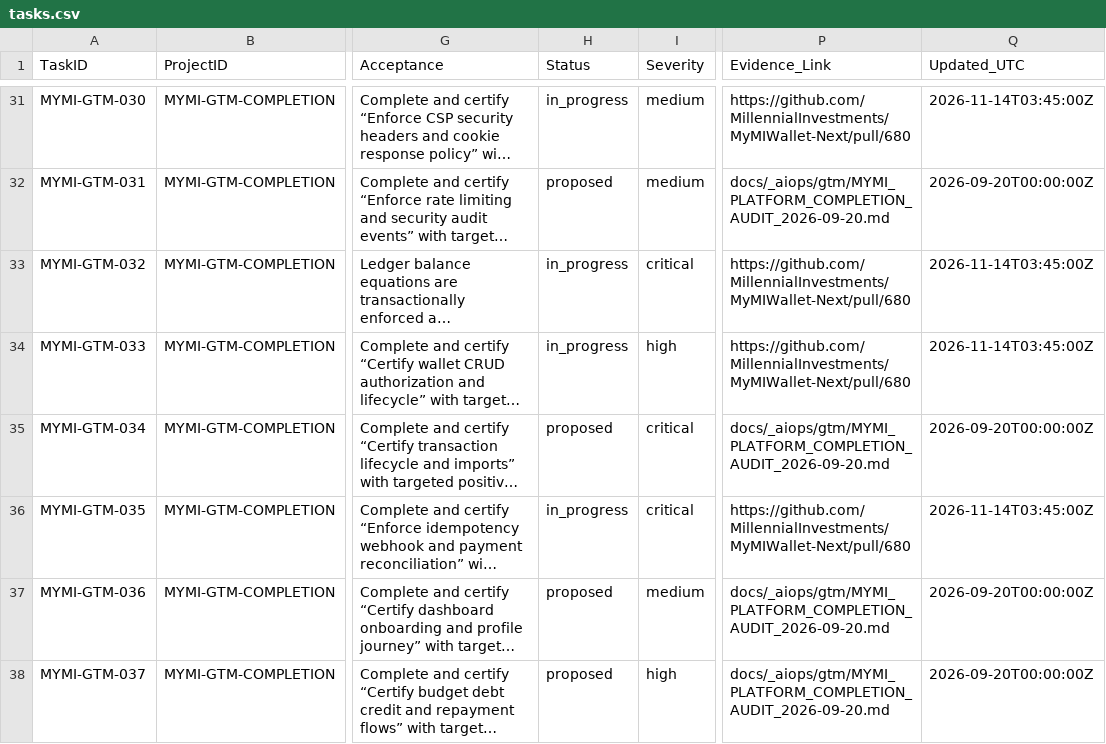
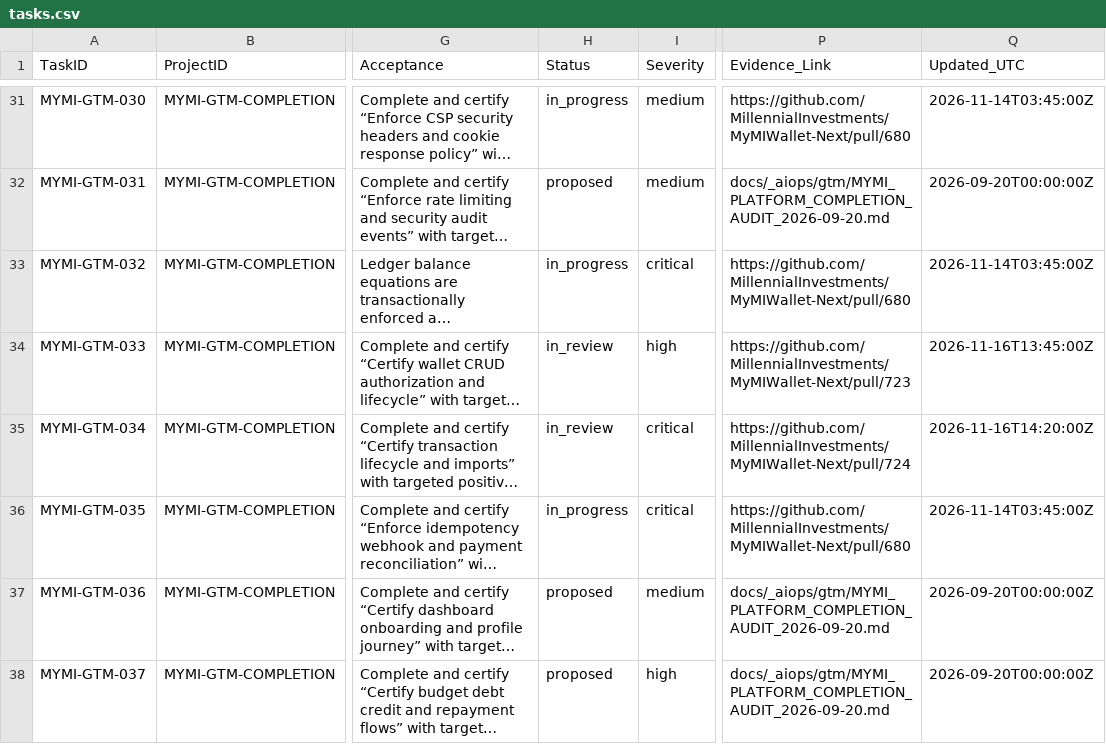
Before and after one commit to MillennialInvestments/MyMIWallet-Next, a CSV file: docs/_aiops/gtm/tasks.csv, drawn as a sheet; only a part is shown, gaps mark what is left out; long unchanged cells end in …; the diff names each change by its address in the sheet, - before the commit and + after, or states it on an @@ line.

Commit message:
docs(gtm): update GTM-033 and GTM-034 task statuses to in_review

```diff
--- a/docs/_aiops/gtm/tasks.csv
+++ b/docs/_aiops/gtm/tasks.csv
-H34 (Status): in_progress
+H34 (Status): in_review
-P34 (Evidence_Link): https://github.com/MillennialInvestments/MyMIWallet-Next/pull/680
+P34 (Evidence_Link): https://github.com/MillennialInvestments/MyMIWallet-Next/pull/723
-Q34 (Updated_UTC): 2026-11-14T03:45:00Z
+Q34 (Updated_UTC): 2026-11-16T13:45:00Z
-H35 (Status): proposed
+H35 (Status): in_review
-P35 (Evidence_Link): docs/_aiops/gtm/MYMI_PLATFORM_COMPLETION_AUDIT_2026-09-20.md
+P35 (Evidence_Link): https://github.com/MillennialInvestments/MyMIWallet-Next/pull/724
-Q35 (Updated_UTC): 2026-09-20T00:00:00Z
+Q35 (Updated_UTC): 2026-11-16T14:20:00Z
```
